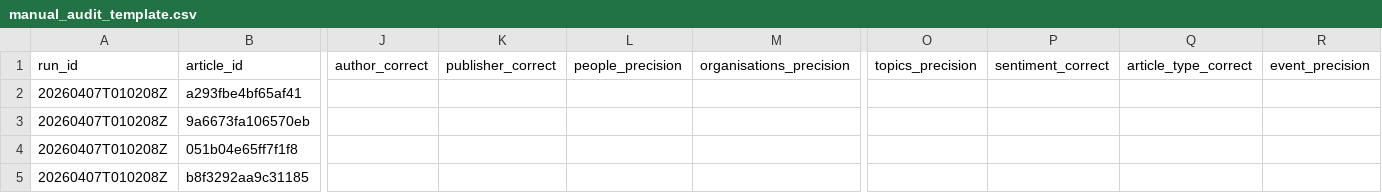
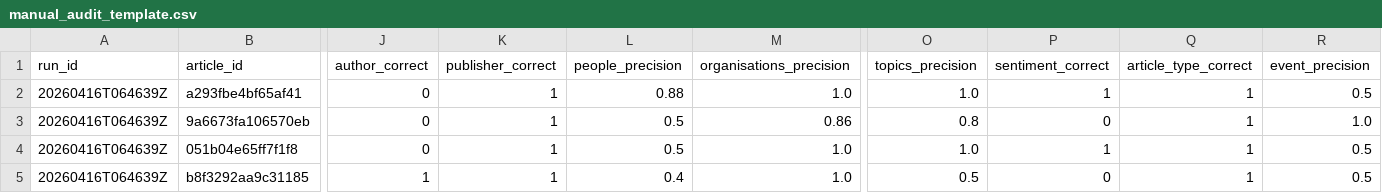
Before and after one commit to ADI-0519/5CCSAKNE-CW2, a CSV file: data/evaluation/manual_audit_template.csv, drawn as a sheet; only a part is shown, gaps mark what is left out; the diff covers the shown part only; the diff names each change by its address in the sheet, - before the commit and + after, or states it on an @@ line.

```diff
--- a/data/evaluation/manual_audit_template.csv
+++ b/data/evaluation/manual_audit_template.csv
-A2:A5 (run_id): 20260407T010208Z
+A2:A5 (run_id): 20260416T064639Z
-J2:J4 (author_correct): (empty)
+J2:J4 (author_correct): 0
-K2:K5 (publisher_correct): (empty)
+K2:K5 (publisher_correct): 1
-L2 (people_precision): (empty)
+L2 (people_precision): 0.88
-M2 (organisations_precision): (empty)
+M2 (organisations_precision): 1.0
-O2 (topics_precision): (empty)
+O2 (topics_precision): 1.0
-P2 (sentiment_correct): (empty)
+P2 (sentiment_correct): 1
-Q2:Q5 (article_type_correct): (empty)
+Q2:Q5 (article_type_correct): 1
-R2 (event_precision): (empty)
+R2 (event_precision): 0.5
-L3:L4 (people_precision): (empty)
+L3:L4 (people_precision): 0.5
-M3 (organisations_precision): (empty)
+M3 (organisations_precision): 0.86
-O3 (topics_precision): (empty)
+O3 (topics_precision): 0.8
-P3 (sentiment_correct): (empty)
+P3 (sentiment_correct): 0
-R3 (event_precision): (empty)
+R3 (event_precision): 1.0
-M4:M5 (organisations_precision): (empty)
+M4:M5 (organisations_precision): 1.0
-O4 (topics_precision): (empty)
+O4 (topics_precision): 1.0
-P4 (sentiment_correct): (empty)
+P4 (sentiment_correct): 1
-R4:R5 (event_precision): (empty)
+R4:R5 (event_precision): 0.5
-J5 (author_correct): (empty)
+J5 (author_correct): 1
-L5 (people_precision): (empty)
+L5 (people_precision): 0.4
-O5 (topics_precision): (empty)
+O5 (topics_precision): 0.5
-P5 (sentiment_correct): (empty)
+P5 (sentiment_correct): 0
```
Also changed, not shown: 1 added row and 134 edited cells elsewhere in this file.
